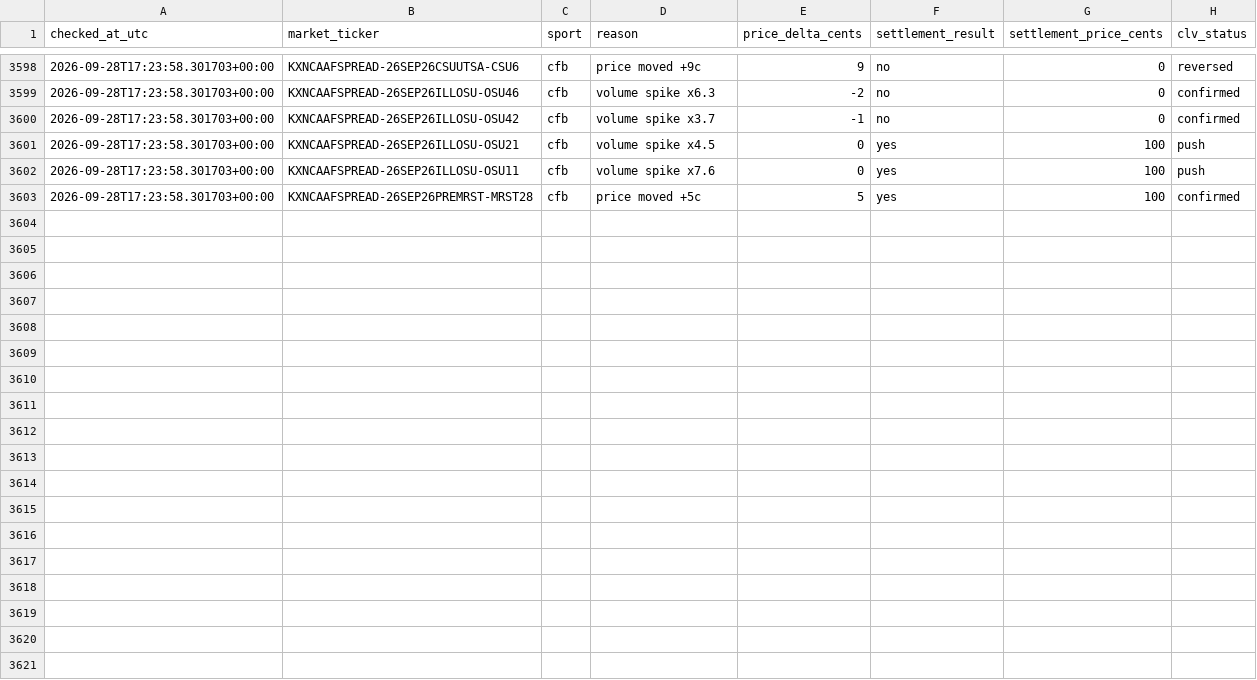
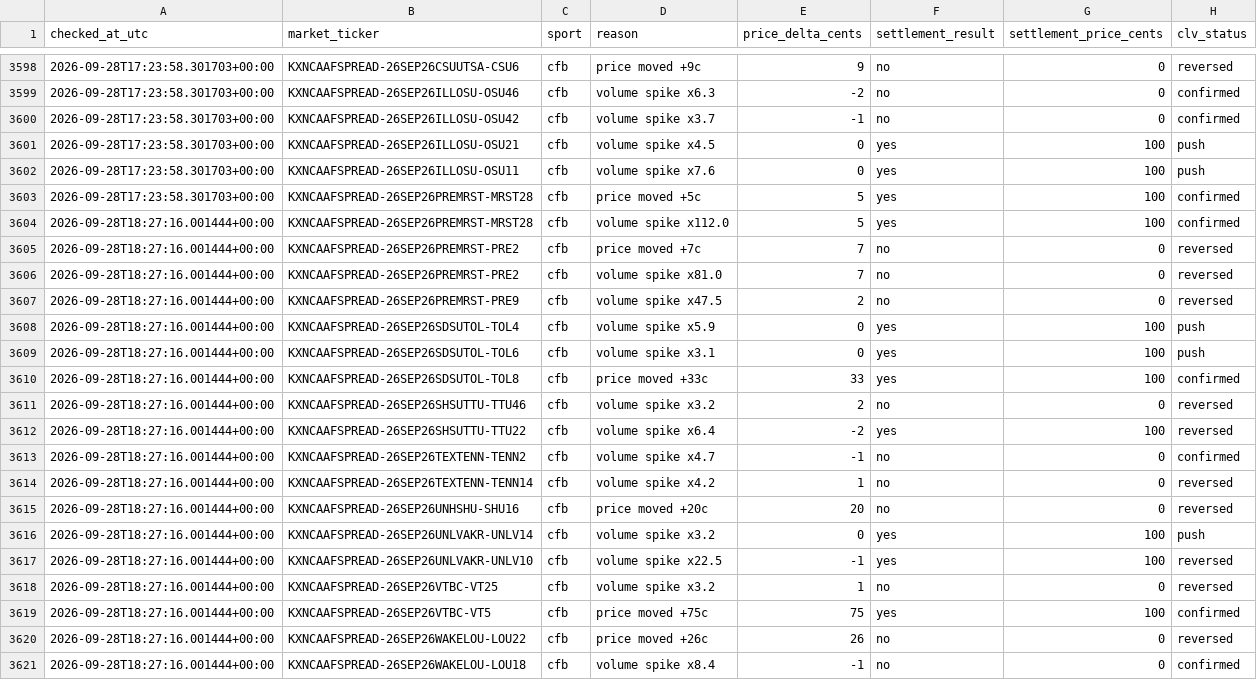
Before and after one commit to Benbostian/kalshi-tracker, a CSV file: data/clv_outcomes.csv, drawn as a sheet; only a part is shown, gaps mark what is left out; the diff names each change by its address in the sheet, - before the commit and + after, or states it on an @@ line.

```diff
--- a/data/clv_outcomes.csv
+++ b/data/clv_outcomes.csv
+row 3604: 2026-09-28T18:27:16.001444+00:00 | KXNCAAFSPREAD-26SEP26PREMRST-MRST28 | cfb | volume spike x112.0 | 5 | yes | 100 | confirmed
+row 3605: 2026-09-28T18:27:16.001444+00:00 | KXNCAAFSPREAD-26SEP26PREMRST-PRE2 | cfb | price moved +7c | 7 | no | 0 | reversed
+row 3606: 2026-09-28T18:27:16.001444+00:00 | KXNCAAFSPREAD-26SEP26PREMRST-PRE2 | cfb | volume spike x81.0 | 7 | no | 0 | reversed
+row 3607: 2026-09-28T18:27:16.001444+00:00 | KXNCAAFSPREAD-26SEP26PREMRST-PRE9 | cfb | volume spike x47.5 | 2 | no | 0 | reversed
+row 3608: 2026-09-28T18:27:16.001444+00:00 | KXNCAAFSPREAD-26SEP26SDSUTOL-TOL4 | cfb | volume spike x5.9 | 0 | yes | 100 | push
+row 3609: 2026-09-28T18:27:16.001444+00:00 | KXNCAAFSPREAD-26SEP26SDSUTOL-TOL6 | cfb | volume spike x3.1 | 0 | yes | 100 | push
+row 3610: 2026-09-28T18:27:16.001444+00:00 | KXNCAAFSPREAD-26SEP26SDSUTOL-TOL8 | cfb | price moved +33c | 33 | yes | 100 | confirmed
+row 3611: 2026-09-28T18:27:16.001444+00:00 | KXNCAAFSPREAD-26SEP26SHSUTTU-TTU46 | cfb | volume spike x3.2 | 2 | no | 0 | reversed
+row 3612: 2026-09-28T18:27:16.001444+00:00 | KXNCAAFSPREAD-26SEP26SHSUTTU-TTU22 | cfb | volume spike x6.4 | -2 | yes | 100 | reversed
+row 3613: 2026-09-28T18:27:16.001444+00:00 | KXNCAAFSPREAD-26SEP26TEXTENN-TENN2 | cfb | volume spike x4.7 | -1 | no | 0 | confirmed
+row 3614: 2026-09-28T18:27:16.001444+00:00 | KXNCAAFSPREAD-26SEP26TEXTENN-TENN14 | cfb | volume spike x4.2 | 1 | no | 0 | reversed
+row 3615: 2026-09-28T18:27:16.001444+00:00 | KXNCAAFSPREAD-26SEP26UNHSHU-SHU16 | cfb | price moved +20c | 20 | no | 0 | reversed
+row 3616: 2026-09-28T18:27:16.001444+00:00 | KXNCAAFSPREAD-26SEP26UNLVAKR-UNLV14 | cfb | volume spike x3.2 | 0 | yes | 100 | push
+row 3617: 2026-09-28T18:27:16.001444+00:00 | KXNCAAFSPREAD-26SEP26UNLVAKR-UNLV10 | cfb | volume spike x22.5 | -1 | yes | 100 | reversed
+row 3618: 2026-09-28T18:27:16.001444+00:00 | KXNCAAFSPREAD-26SEP26VTBC-VT25 | cfb | volume spike x3.2 | 1 | no | 0 | reversed
+row 3619: 2026-09-28T18:27:16.001444+00:00 | KXNCAAFSPREAD-26SEP26VTBC-VT5 | cfb | price moved +75c | 75 | yes | 100 | confirmed
+row 3620: 2026-09-28T18:27:16.001444+00:00 | KXNCAAFSPREAD-26SEP26WAKELOU-LOU22 | cfb | price moved +26c | 26 | no | 0 | reversed
+row 3621: 2026-09-28T18:27:16.001444+00:00 | KXNCAAFSPREAD-26SEP26WAKELOU-LOU18 | cfb | volume spike x8.4 | -1 | no | 0 | confirmed
```
Also changed, not shown: 2 other files.
